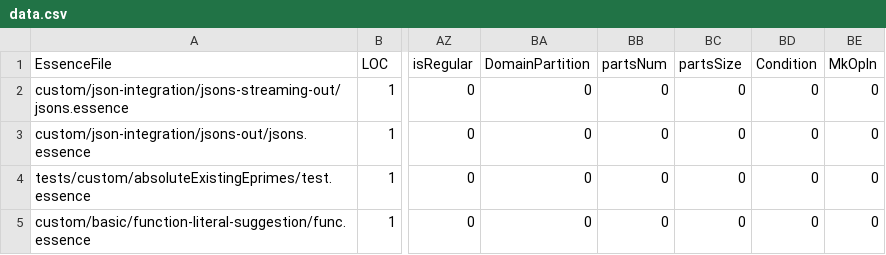
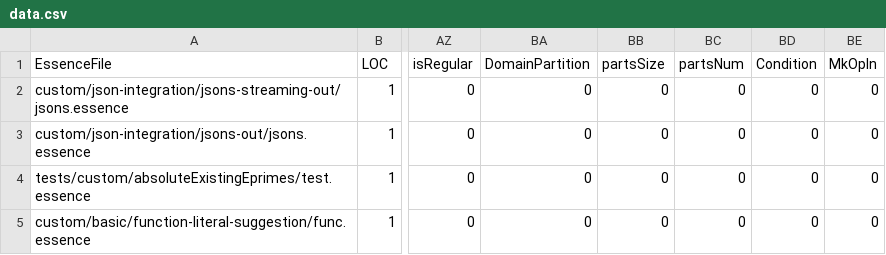
Before and after one commit to hecent/conjure-oxide, a CSV file: tools/essence-feature-usage-stats/data.csv, drawn as a sheet; only a part is shown, gaps mark what is left out; the diff names each change by its address in the sheet, - before the commit and + after, or states it on an @@ line.

Commit message:
Actions: Deploy the essence features usage table 🚀

```diff
--- a/tools/essence-feature-usage-stats/data.csv
+++ b/tools/essence-feature-usage-stats/data.csv
-BB1: partsNum
+BB1: partsSize
-BC1: partsSize
+BC1: partsNum
```
Also changed, not shown: 1 other file.
